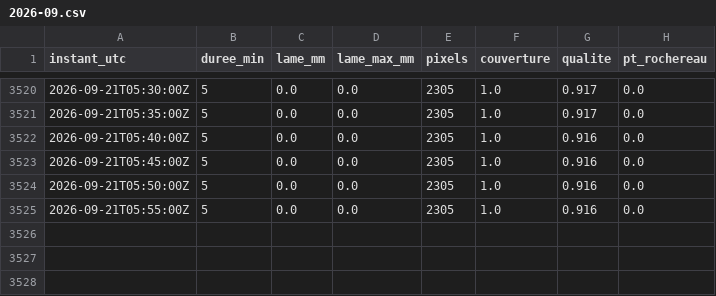
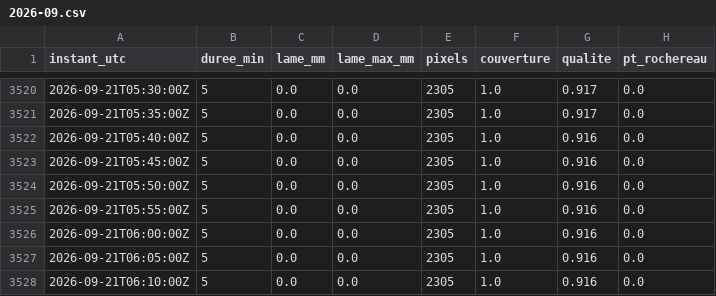
Before and after one commit to Petonet85/Collecte, a CSV file: donnees/radar/M703243010/2026-09.csv, drawn as a sheet; only a part is shown, gaps mark what is left out.

```diff
--- a/donnees/radar/M703243010/2026-09.csv
+++ b/donnees/radar/M703243010/2026-09.csv
@@ -3525 +3525,4 @@ instant_utc,duree_min,lame_mm,lame_max_mm,pixels,couverture,qualite,pt_rochereau
 2026-09-21T05:55:00Z,5,0.0,0.0,2305,1.0,0.916,0.0
+2026-09-21T06:00:00Z,5,0.0,0.0,2305,1.0,0.916,0.0
+2026-09-21T06:05:00Z,5,0.0,0.0,2305,1.0,0.916,0.0
+2026-09-21T06:10:00Z,5,0.0,0.0,2305,1.0,0.916,0.0
```
Also changed, not shown: donnees/radar/M702241010/2026-09.csv.
